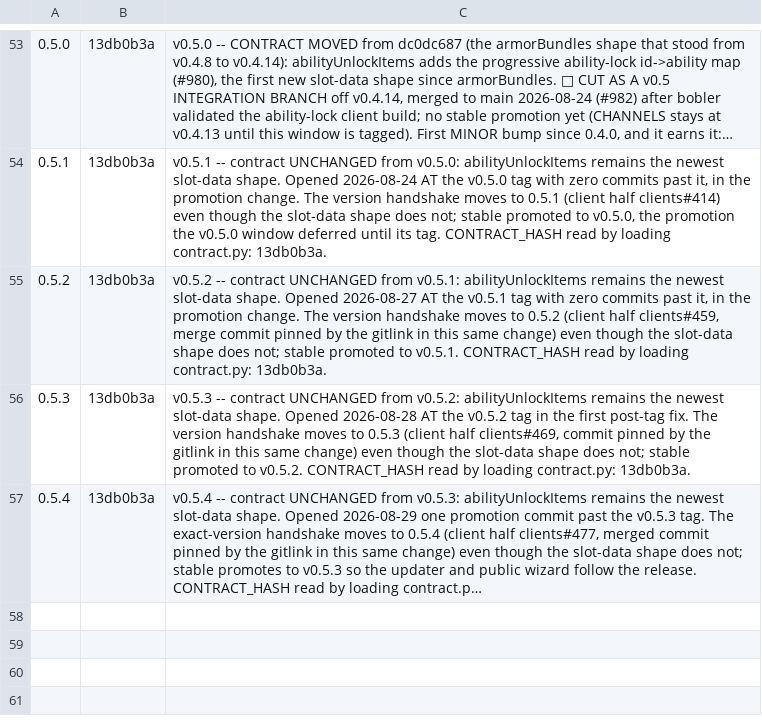
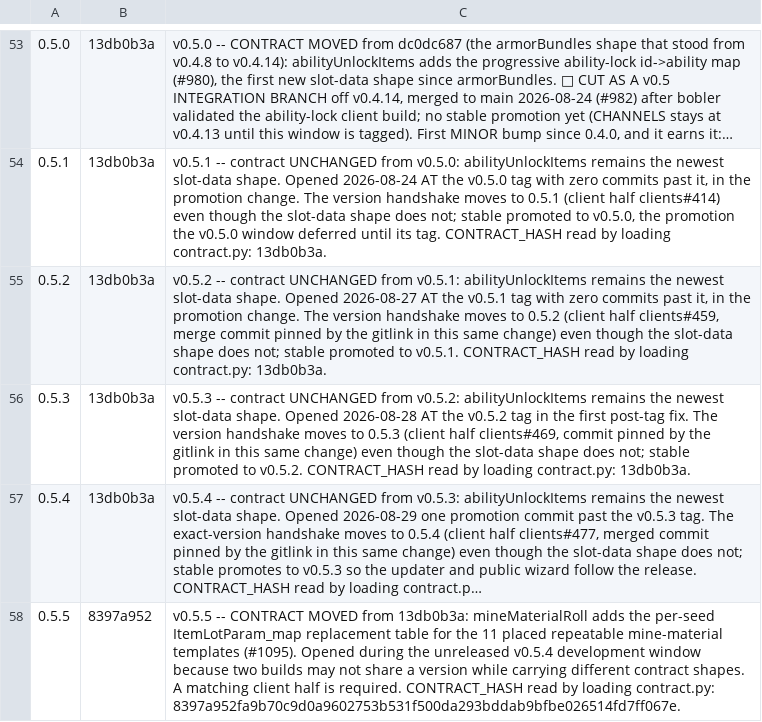
Before and after one commit to 4laric/er-archipelago, a TSV file: release/CONTRACT-VERSIONS.tsv, drawn as a sheet; only a part is shown, gaps mark what is left out; long unchanged cells end in …; the diff names each change by its address in the sheet, - before the commit and + after, or states it on an @@ line.

Commit message:
Reroll repeatable mine material rewards

```diff
--- a/release/CONTRACT-VERSIONS.tsv
+++ b/release/CONTRACT-VERSIONS.tsv
+row 58: 0.5.5 | 8397a952 | v0.5.5 -- CONTRACT MOVED from 13db0b3a: mineMaterialRoll adds the per-seed ItemLotParam_map replacement table for the 11 placed repeatable mine-material templates (#1095). Opened during the unreleased v0.5.4 development window because two builds may not share a version while carrying different contract shapes. A matching client half is required. CONTRACT_HASH read by loading contract.py: 8397a952fa9b70c9d0a9602753b531f500da293bddab9bfbe026514fd7ff067e.
```
Also changed, not shown: 28 other files.
